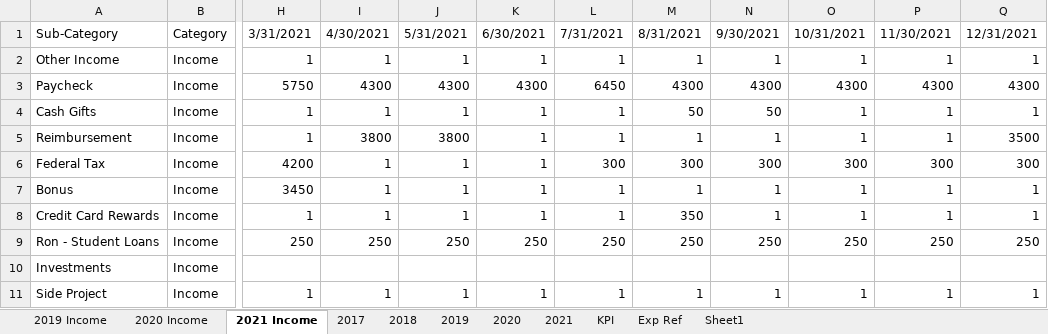
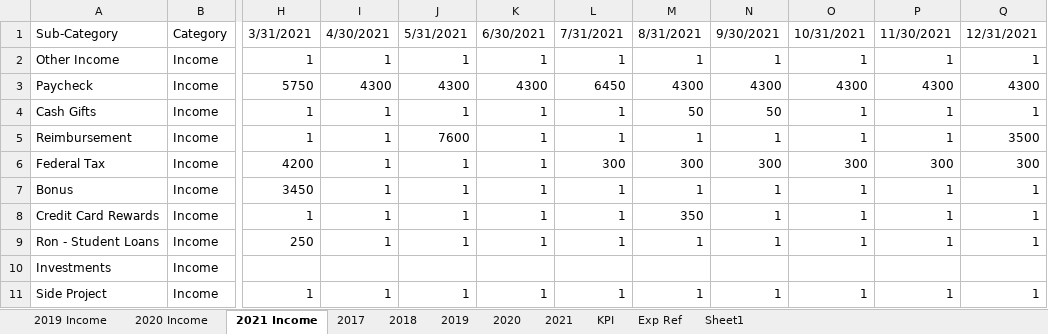
Before and after one commit to mdpurvis/04.-GitHub-Repository, an Excel workbook: Mint/data/raw/Budget Template.xlsx, sheet 2021 Income, drawn as a sheet; only a part is shown, gaps mark what is left out; values as stored, in another font and other column widths than the file's, no borders; table styles not drawn; the diff names each change by its address in the sheet, - before the commit and + after, or states it on an @@ line.

```diff
--- a/Mint/data/raw/Budget Template.xlsx (sheet 2021 Income)
+++ b/Mint/data/raw/Budget Template.xlsx (sheet 2021 Income)
-I5: 3800
+I5: 1
-J5: 3800
+J5: 7600
-I9: 250
+I9: 1
-J9: 250
+J9: 1
-K9: 250
+K9: 1
-L9: 250
+L9: 1
-M9: 250
+M9: 1
-N9: 250
+N9: 1
-O9: 250
+O9: 1
-P9: 250
+P9: 1
-Q9: 250
+Q9: 1
```
Also changed, not shown: sheet 2021, hidden cells, 17 other files.
